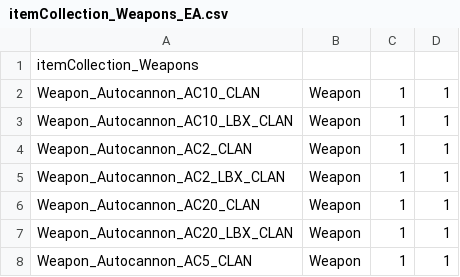
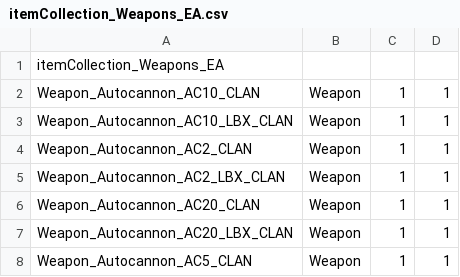
Before and after one commit to hongooi73/ExpandedArsenal, a CSV file: itemcol/itemCollection_Weapons_EA.csv, drawn as a sheet; only a part is shown.

```diff
--- a/itemcol/itemCollection_Weapons_EA.csv
+++ b/itemcol/itemCollection_Weapons_EA.csv
@@ -1,2 +1,2 @@
-itemCollection_Weapons,,,
+itemCollection_Weapons_EA,,,
 Weapon_Autocannon_AC10_CLAN,Weapon,1,1
```
Also changed, not shown: itemcol/itemCollection_Ammo_EA.csv, itemcol/itemCollection_Upgrades_EA.csv.
